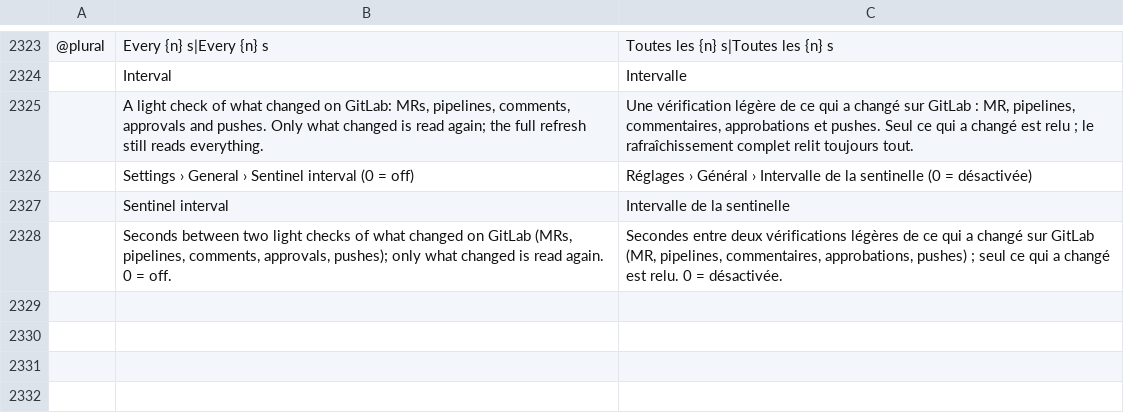
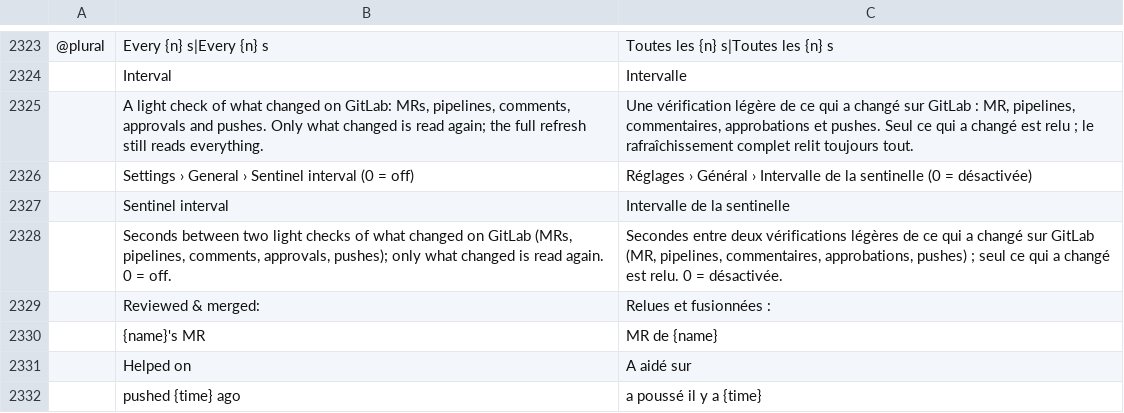
Before and after one commit to julien-langlois/gitlab-tracker, a TSV file: gitlab-tracker/i18n/fr.tsv, drawn as a sheet; only a part is shown, gaps mark what is left out; the diff names each change by its address in the sheet, - before the commit and + after, or states it on an @@ line.

Commit message:
feat(gui): the stand-up tells what I merged for others and where I pushed

```diff
--- a/gitlab-tracker/i18n/fr.tsv
+++ b/gitlab-tracker/i18n/fr.tsv
+row 2329:  | Reviewed & merged: | Relues et fusionnées :
+row 2330:  | {name}'s MR | MR de {name}
+row 2331:  | Helped on | A aidé sur
+row 2332:  | pushed {time} ago | a poussé il y a {time}
```
Also changed, not shown: gitlab-tracker/i18n/de.tsv, gitlab-tracker/i18n/es.tsv, 11 other files.
